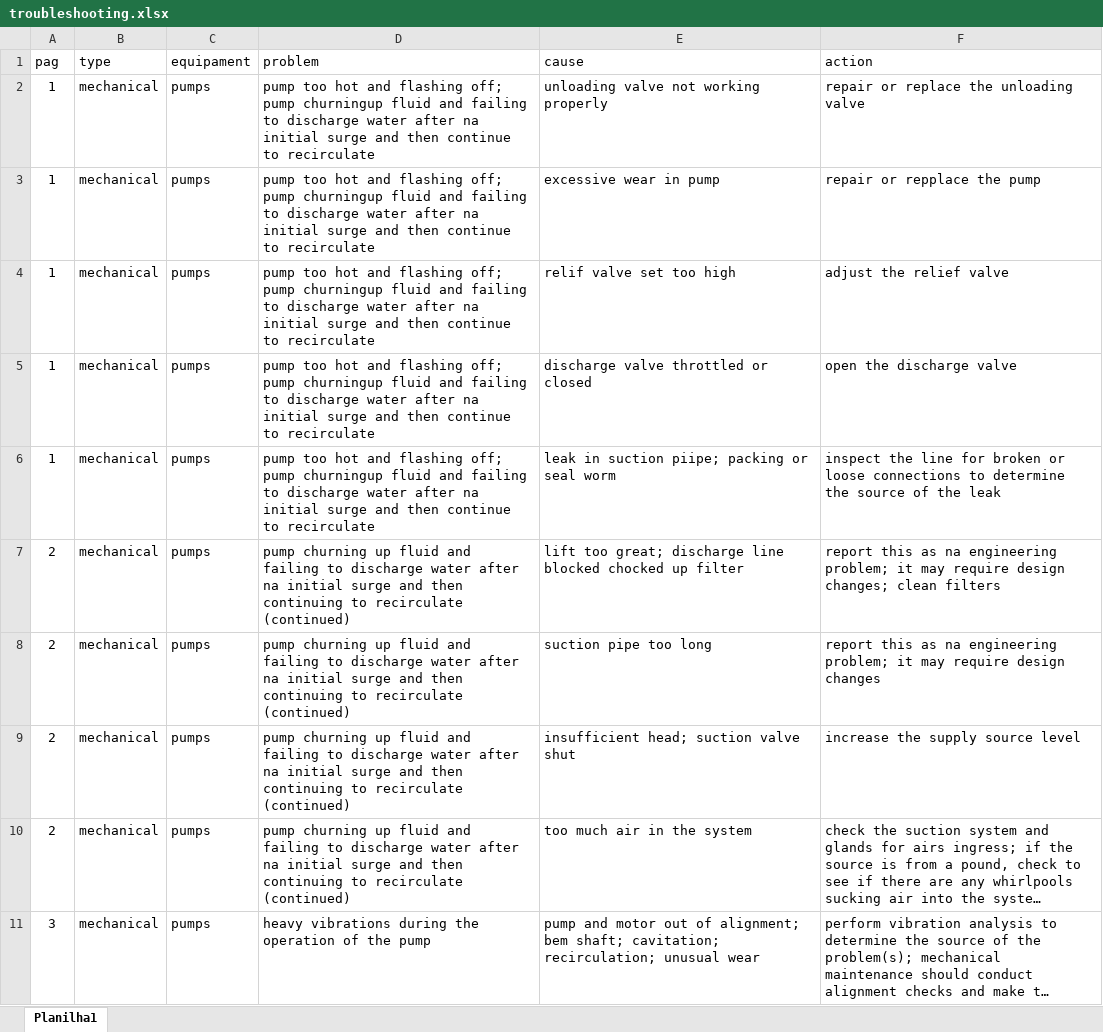
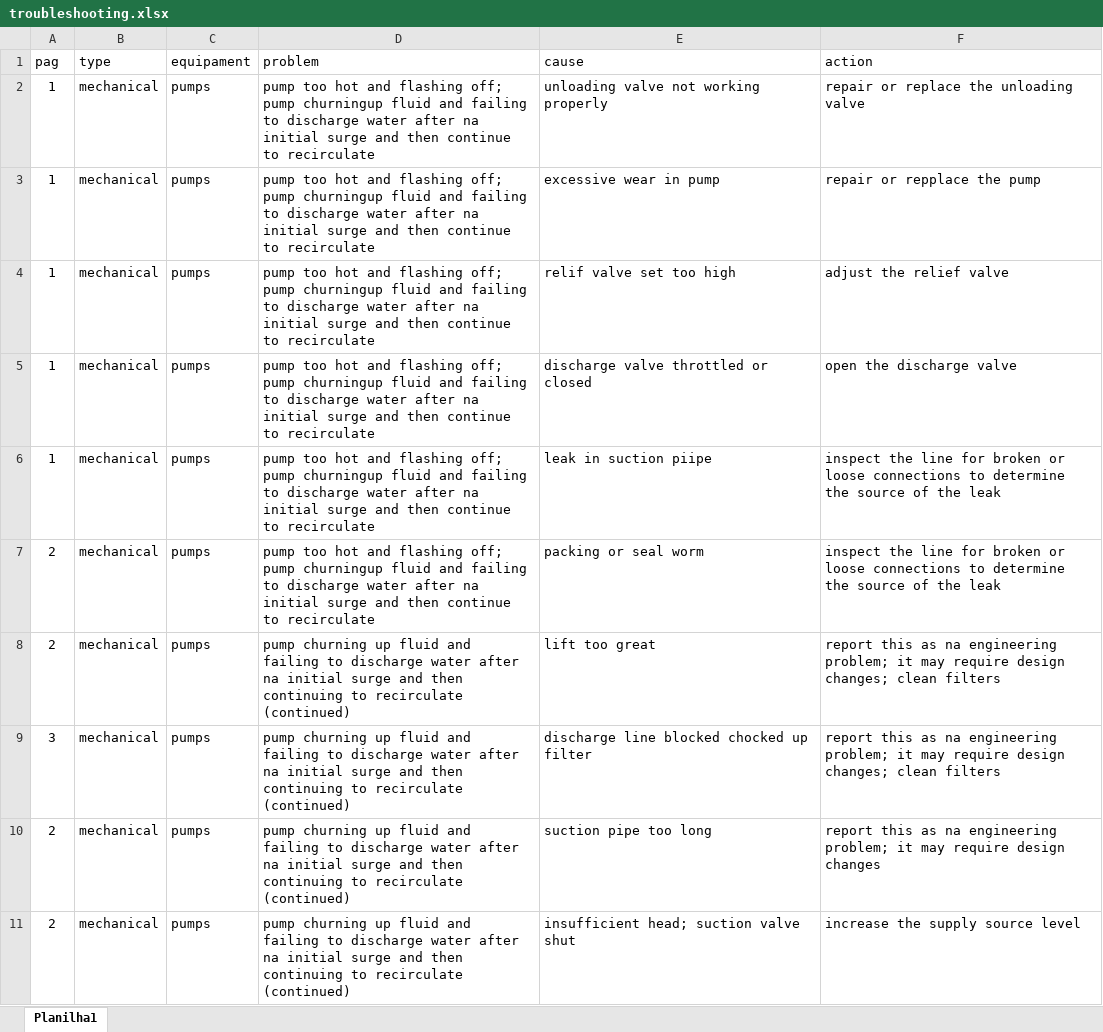
Before and after one commit to HerikMuller2002/chatbot_hipotese, an Excel workbook: documents/troubleshooting.xlsx, sheet Planilha1, drawn as a sheet; only a part is shown; the shorter side is filled out with more unchanged rows; long unchanged cells end in …; values as stored, in another font and other column widths than the file's, no borders; table styles not drawn; addresses are those after the commit; the diff names each change by its address in the sheet, - before the commit and + after, or states it on an @@ line.

```diff
--- a/documents/troubleshooting.xlsx (sheet Planilha1)
+++ b/documents/troubleshooting.xlsx (sheet Planilha1)
-E6 (cause): leak in suction piipe; packing or seal worm
+E6 (cause): leak in suction piipe
+row 7: 2 | mechanical | pumps | pump too hot and flashing off; pump churningup fluid and failing to discharge water after na initial surge and then continue to recirculate | packing or seal worm | inspect the line for broken or loose connections to determine the source of the leak
-E8 (cause): lift too great; discharge line blocked chocked up filter
+E8 (cause): lift too great
+row 9: 3 | mechanical | pumps | pump churning up fluid and failing to discharge water after na initial surge and then continuing to recirculate (continued) | discharge line blocked chocked up filter | report this as na engineering problem; it may require design changes; clean filters
```
Also changed, not shown: 4 other files.
